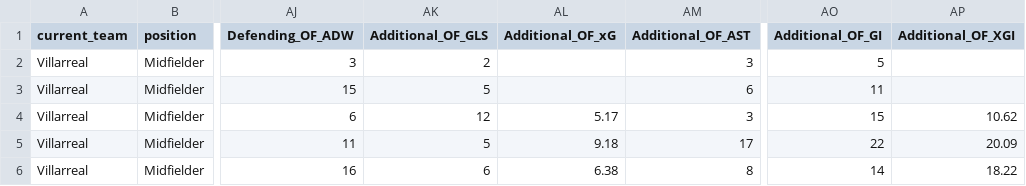
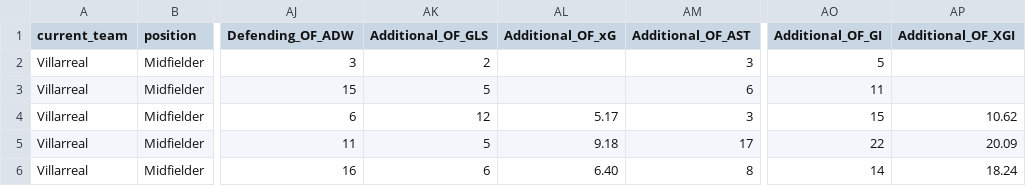
Before and after one commit to JoseParrenoGarcia/Biwenger-playground, a CSV file: etl_sofascore_aggregate_stats/data/raw/alejandro-baena.csv, drawn as a sheet; only a part is shown, gaps mark what is left out; the diff names each change by its address in the sheet, - before the commit and + after, or states it on an @@ line.

```diff
--- a/etl_sofascore_aggregate_stats/data/raw/alejandro-baena.csv
+++ b/etl_sofascore_aggregate_stats/data/raw/alejandro-baena.csv
-AL6 (Additional_OF_xG): 6.38
+AL6 (Additional_OF_xG): 6.40
-AP6 (Additional_OF_XGI): 18.22
+AP6 (Additional_OF_XGI): 18.24
```
Also changed, not shown: etl_sofascore_aggregate_stats/data/raw/ayoze-perez.csv, etl_sofascore_aggregate_stats/data/raw/juan-foyth.csv, 28 other files.
